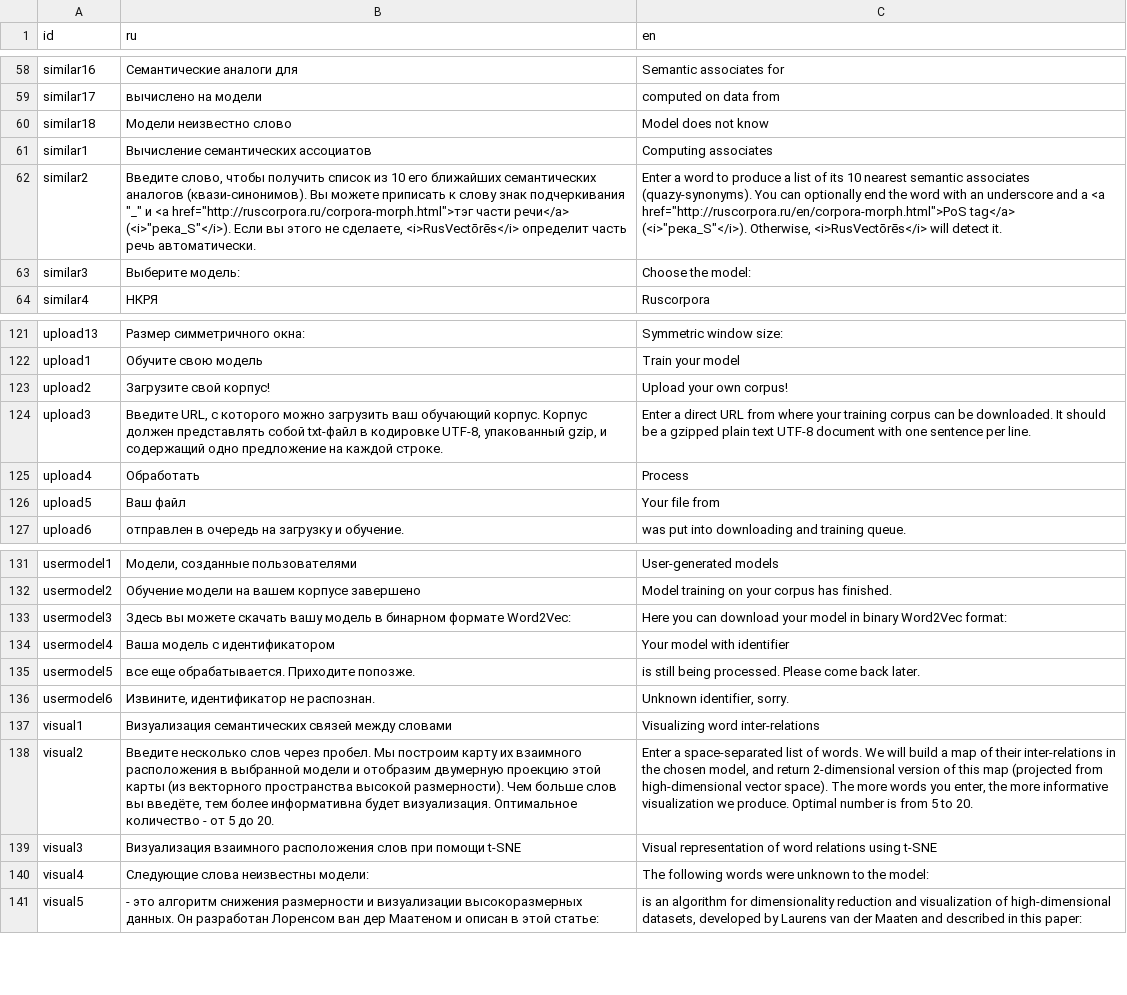
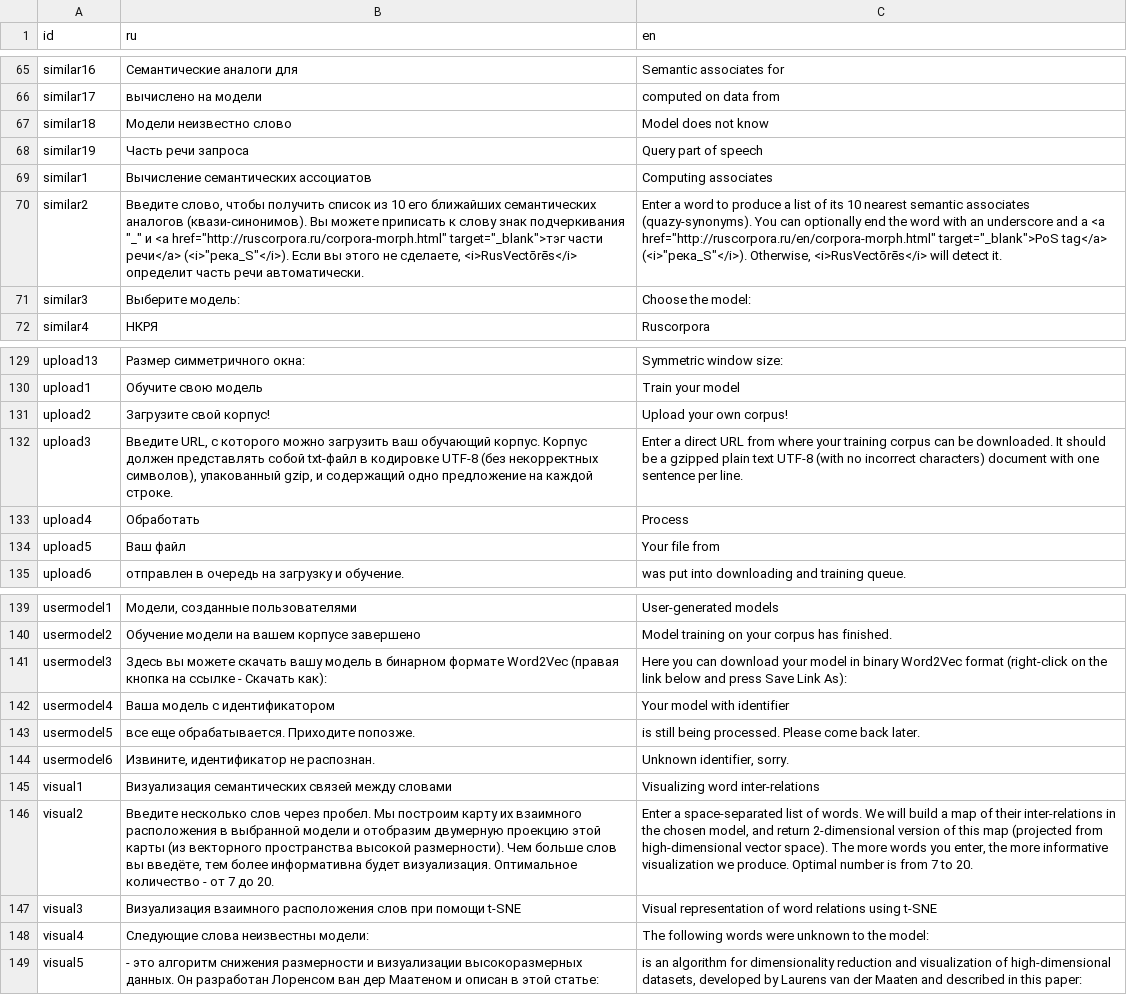
Before and after one commit to akutuzov/webvectors, a CSV file: strings.csv, drawn as a sheet; only a part is shown, gaps mark what is left out; addresses are those after the commit; the diff covers the shown part only; the diff names each change by its address in the sheet, - before the commit and + after, or states it on an @@ line.

```diff
--- a/strings.csv
+++ b/strings.csv
+row 68: similar19 | Часть речи запроса | Query part of speech
-B70 (ru): …и <a href="http://ruscorpora.ru/corpora-morph.html">тэг части речи</a> (<i>"река_S"</i>). Если вы этого не сделаете, <i>RusVectōrēs</i> определит часть речь автоматически.
+B70 (ru): …и <a href="http://ruscorpora.ru/corpora-morph.html" target="_blank">тэг части речи</a> (<i>"река_S"</i>). Если вы этого не сделаете, <i>RusVectōrēs</i> определит часть речи автоматически.
-C70 (en): …a <a href="http://ruscorpora.ru/en/corpora-morph.html">PoS tag</a> (<i>"река_S"</i>).…
+C70 (en): …a <a href="http://ruscorpora.ru/en/corpora-morph.html" target="_blank">PoS tag</a> (<i>"река_S"</i>).…
-B132 (ru): …в кодировке UTF-8, упакованный gzip,…
+B132 (ru): …в кодировке UTF-8 (без некорректных символов), упакованный gzip,…
-C132 (en): …text UTF-8 document with…
+C132 (en): …text UTF-8 (with no incorrect characters) document with…
-B141 (ru): …бинарном формате Word2Vec:
+B141 (ru): …бинарном формате Word2Vec (правая кнопка на ссылке - Скачать как):
-C141 (en): …binary Word2Vec format:
+C141 (en): …binary Word2Vec format (right-click on the link below and press Save Link As):
-B146 (ru): …- от 5 до 20.
+B146 (ru): …- от 7 до 20.
-C146 (en): …is from 5 to 20.
+C146 (en): …is from 7 to 20.
```
Also changed, not shown: 11 added rows and 8 edited cells elsewhere in this file, models.csv, 22 other files.
